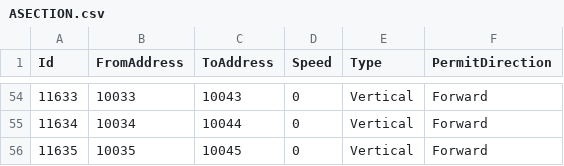
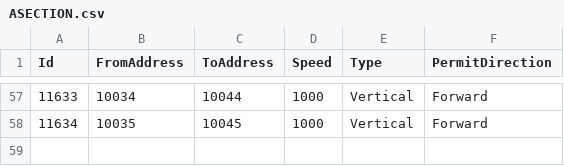
Before and after one commit to AK0-Leopard/AutomationGuiderVehicleControl_AGC, a CSV file: AutomationGuiderVehicleControl_AGC/BCWinForm/Config/AGC/CSV/MapInfo/ASECTION.csv, drawn as a sheet; only a part is shown, gaps mark what is left out; the diff covers the shown part only.

```diff
--- a/AutomationGuiderVehicleControl_AGC/BCWinForm/Config/AGC/CSV/MapInfo/ASECTION.csv
+++ b/AutomationGuiderVehicleControl_AGC/BCWinForm/Config/AGC/CSV/MapInfo/ASECTION.csv
@@ -54,3 +57,2 @@ Id,FromAddress,ToAddress,Speed,Type,PermitDirection
-11633,10033,10043,0,Vertical,Forward
-11634,10034,10044,0,Vertical,Forward
-11635,10035,10045,0,Vertical,Forward
+11633,10034,10044,1000,Vertical,Forward
+11634,10035,10045,1000,Vertical,Forward
```
Also changed, not shown: 3 added rows and 85 edited cells elsewhere in this file, AutomationGuiderVehicleControl_AGC/BCWinForm/Config/AGC/CSV/MapInfo/AADDRESS.csv, 4 other files.
